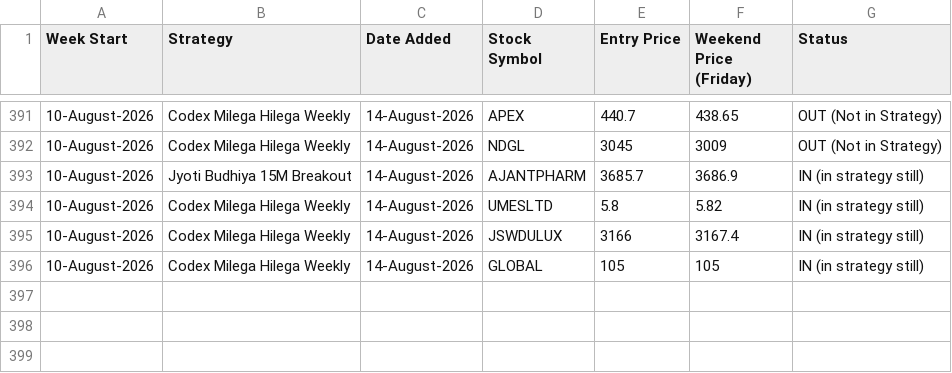
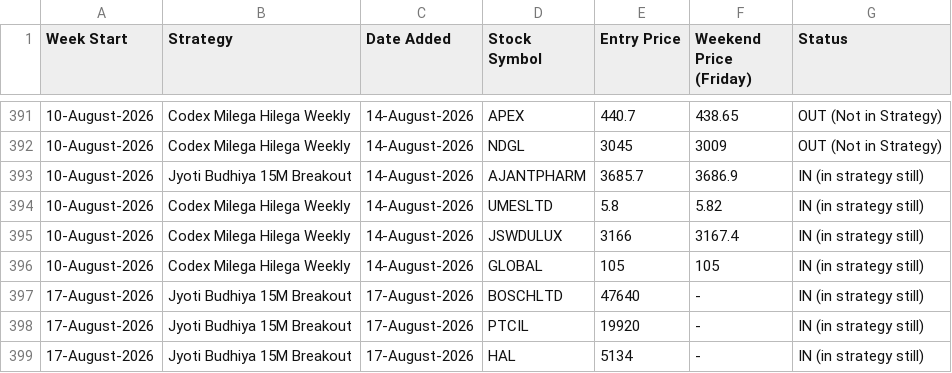
Before and after one commit to anjaninikunj/Stock-tracker-app, a CSV file: strategy_performance.csv, drawn as a sheet; only a part is shown, gaps mark what is left out.

```diff
--- a/strategy_performance.csv
+++ b/strategy_performance.csv
@@ -396 +396,4 @@ Week Start,Strategy,Date Added,Stock Symbol,Entry Price,Weekend Price (Friday),S
 10-August-2026,Codex Milega Hilega Weekly,14-August-2026,GLOBAL,105,105,IN (in strategy still)
+17-August-2026,Jyoti Budhiya 15M Breakout,17-August-2026,BOSCHLTD,47640,-,IN (in strategy still)
+17-August-2026,Jyoti Budhiya 15M Breakout,17-August-2026,PTCIL,19920,-,IN (in strategy still)
+17-August-2026,Jyoti Budhiya 15M Breakout,17-August-2026,HAL,5134,-,IN (in strategy still)
```
